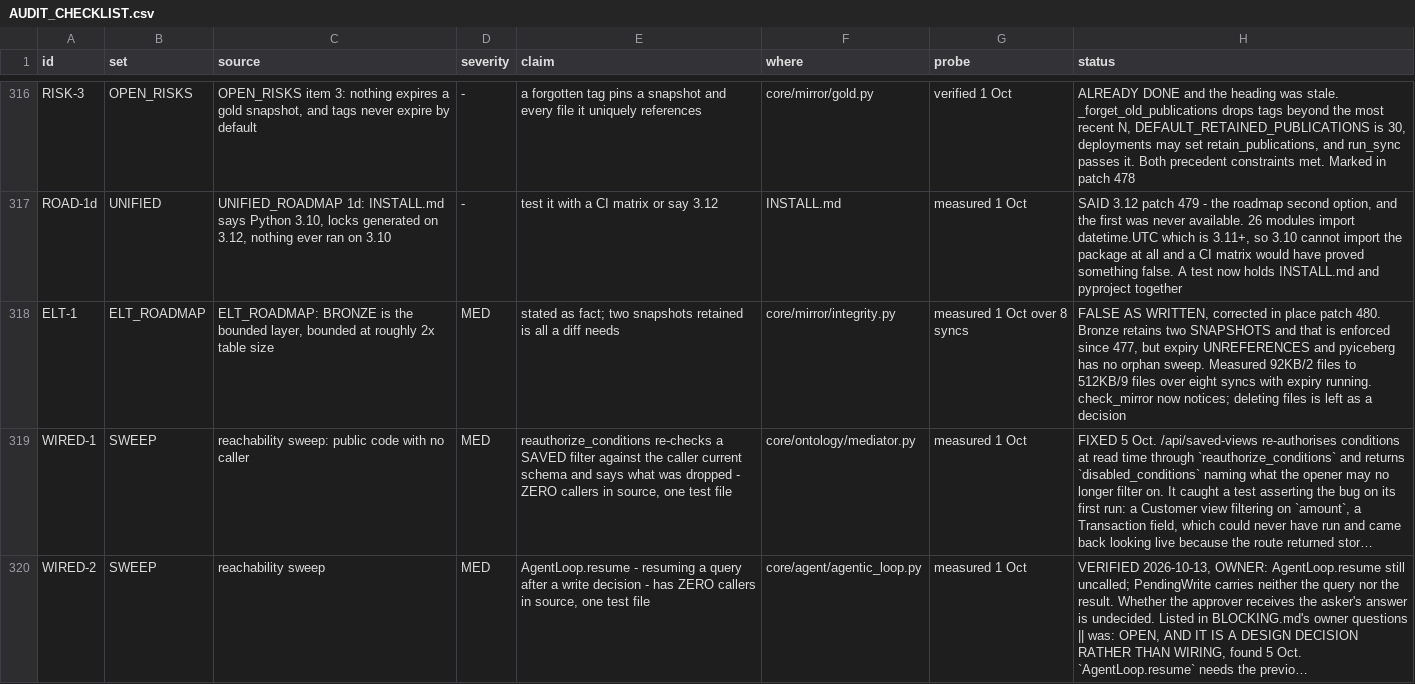
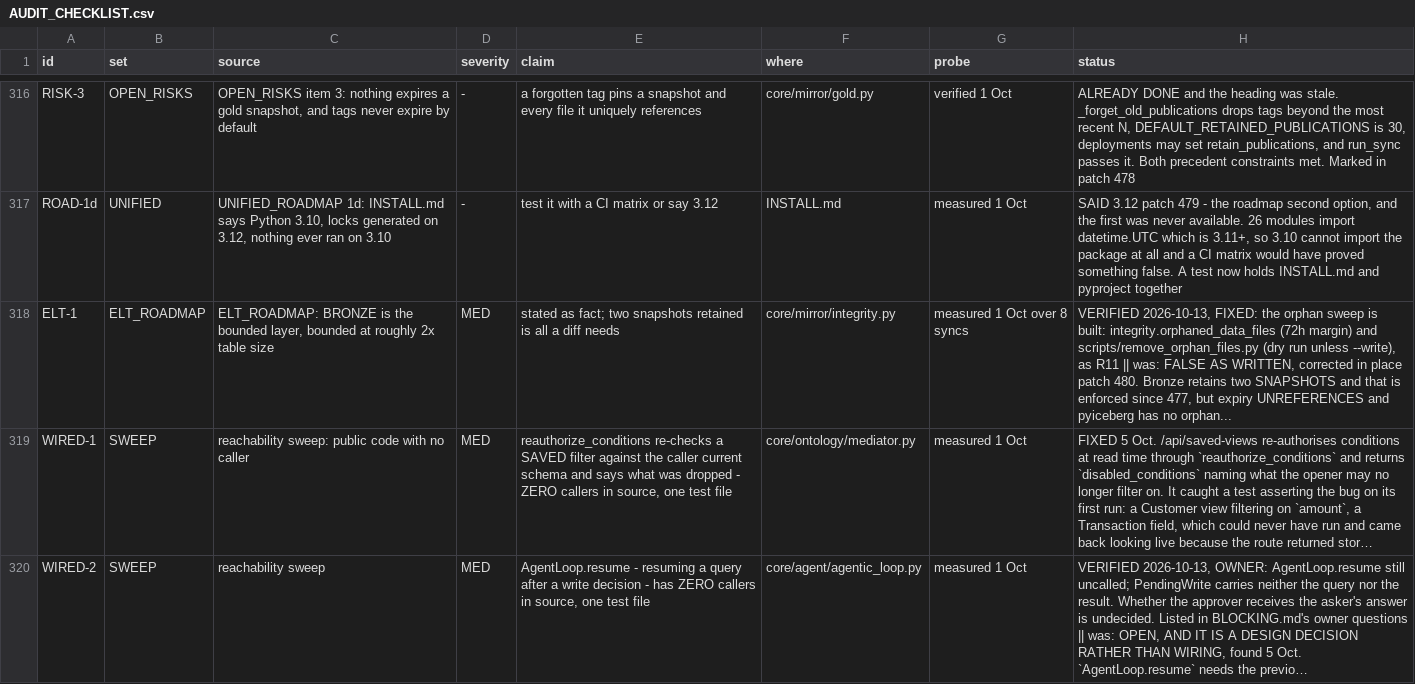
Before and after one commit to nmartin0/elysium, a CSV file: AUDIT_CHECKLIST.csv, drawn as a sheet; only a part is shown, gaps mark what is left out; long unchanged cells end in …; the diff covers the shown part only; the diff names each change by its address in the sheet, - before the commit and + after, or states it on an @@ line.

Commit message:
Second checklist pass: verify the 75 free-form rows the first pass missed
35 verdicts recorded with date and prior status kept. 13 rows found still
OPEN, among them NEW-3 and SEC-28 (security) and PA001-G12 (decimals sent
as floats by the API).

```diff
--- a/AUDIT_CHECKLIST.csv
+++ b/AUDIT_CHECKLIST.csv
-H318 (status): FALSE AS WRITTEN, corrected in place patch 480. Bronze retains two SNAPSHOTS and that is enforced since 477, but expiry UNREFERENCES and pyiceberg has no orphan sweep. Measured 92KB/2 files to 512KB/9 files over eight syncs with expiry running. check_mirror now notices; deleting files is left as a decision
+H318 (status): VERIFIED 2026-10-13, FIXED: the orphan sweep is built: integrity.orphaned_data_files (72h margin) and scripts/remove_orphan_files.py (dry run unless --write), as R11 || was: FALSE AS WRITTEN, corrected in place patch 480. Bronze retains two SNAPSHOTS and that is enforced since 477, but expiry UNREFERENCES and pyiceberg has no orphan...
```
Also changed, not shown: 35 edited cells elsewhere in this file.
